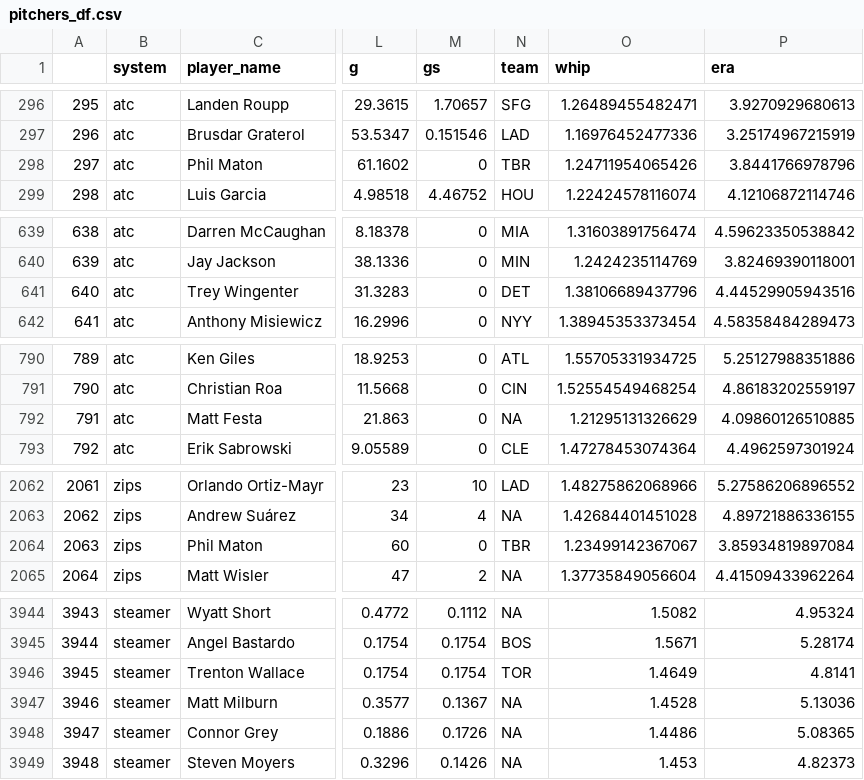
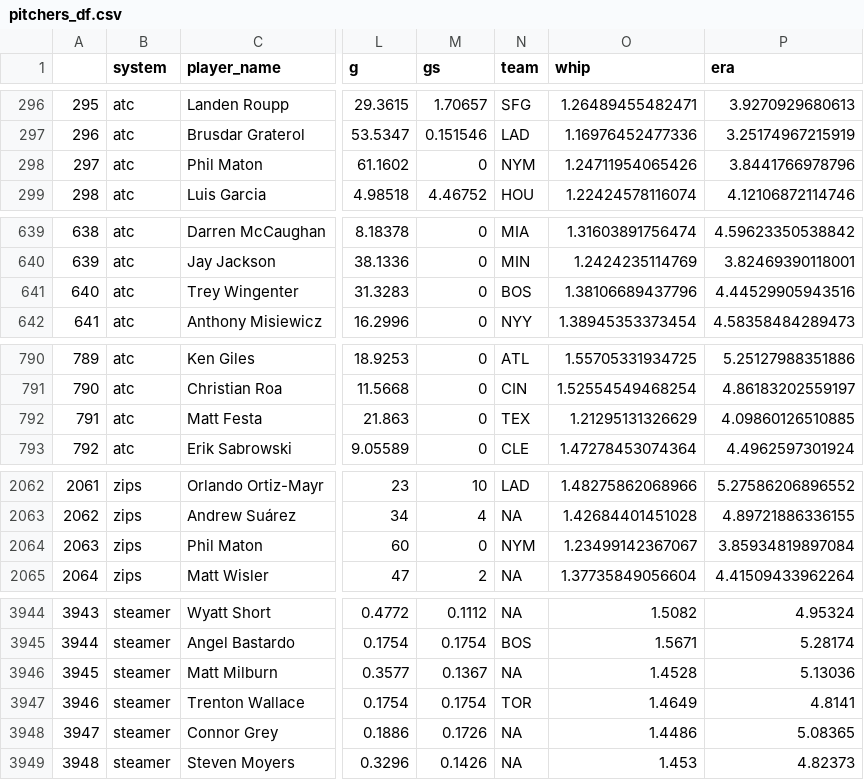
Before and after one commit to bdidds2/Betting, a CSV file: ottoneu/pitchers_df.csv, drawn as a sheet; only a part is shown, gaps mark what is left out; addresses are those after the commit; the diff covers the shown part only; the diff names each change by its address in the sheet, - before the commit and + after, or states it on an @@ line.

```diff
--- a/ottoneu/pitchers_df.csv
+++ b/ottoneu/pitchers_df.csv
-N298 (team): TBR
+N298 (team): NYM
-N641 (team): DET
+N641 (team): BOS
-N792 (team): NA
+N792 (team): TEX
-N2064 (team): TBR
+N2064 (team): NYM
@@ column A renumbered between rows 3946 and 5324 @@
@@ row 3946 moved to row 3947: 3946 @@
```
Also changed, not shown: 1 moved row and 14 edited cells elsewhere in this file, ottoneu/bum_bum_pitchers.csv, ottoneu/dani_rojas_hitters.csv, 2 other files.
